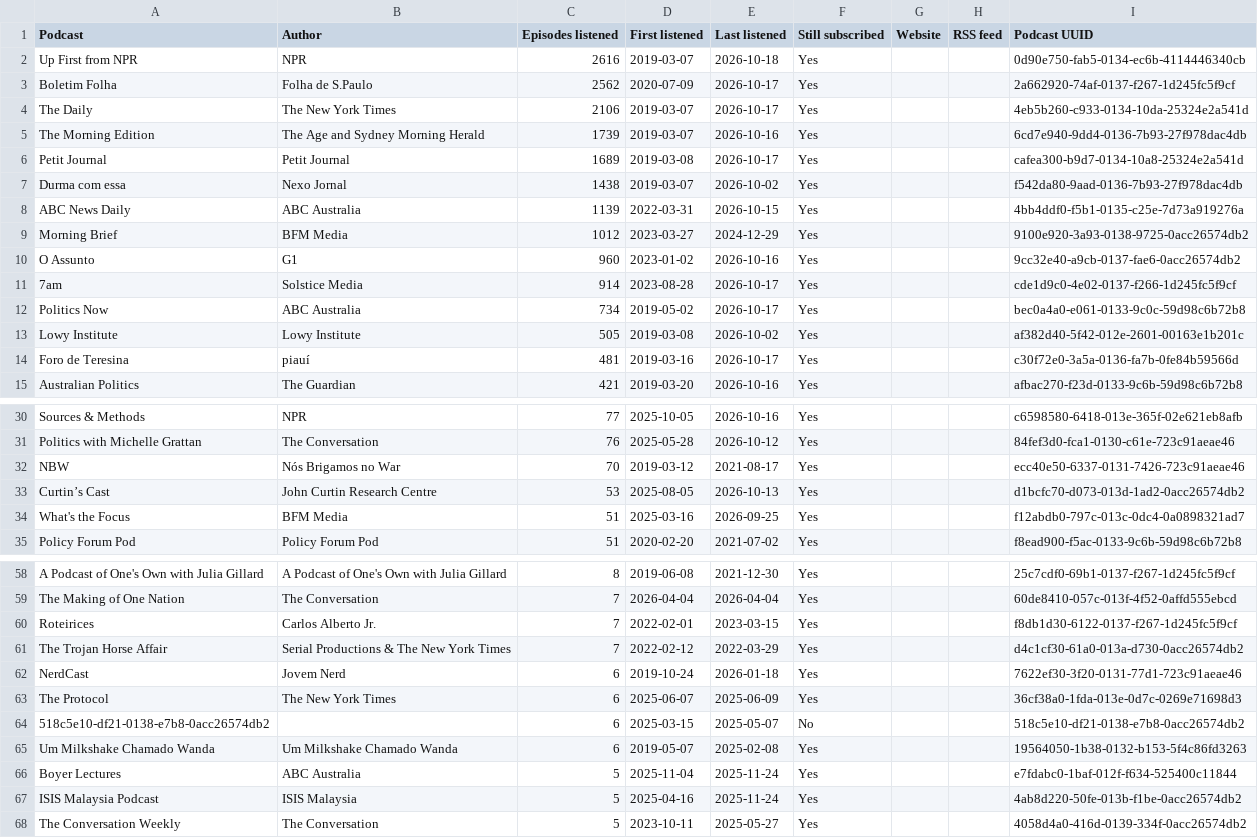
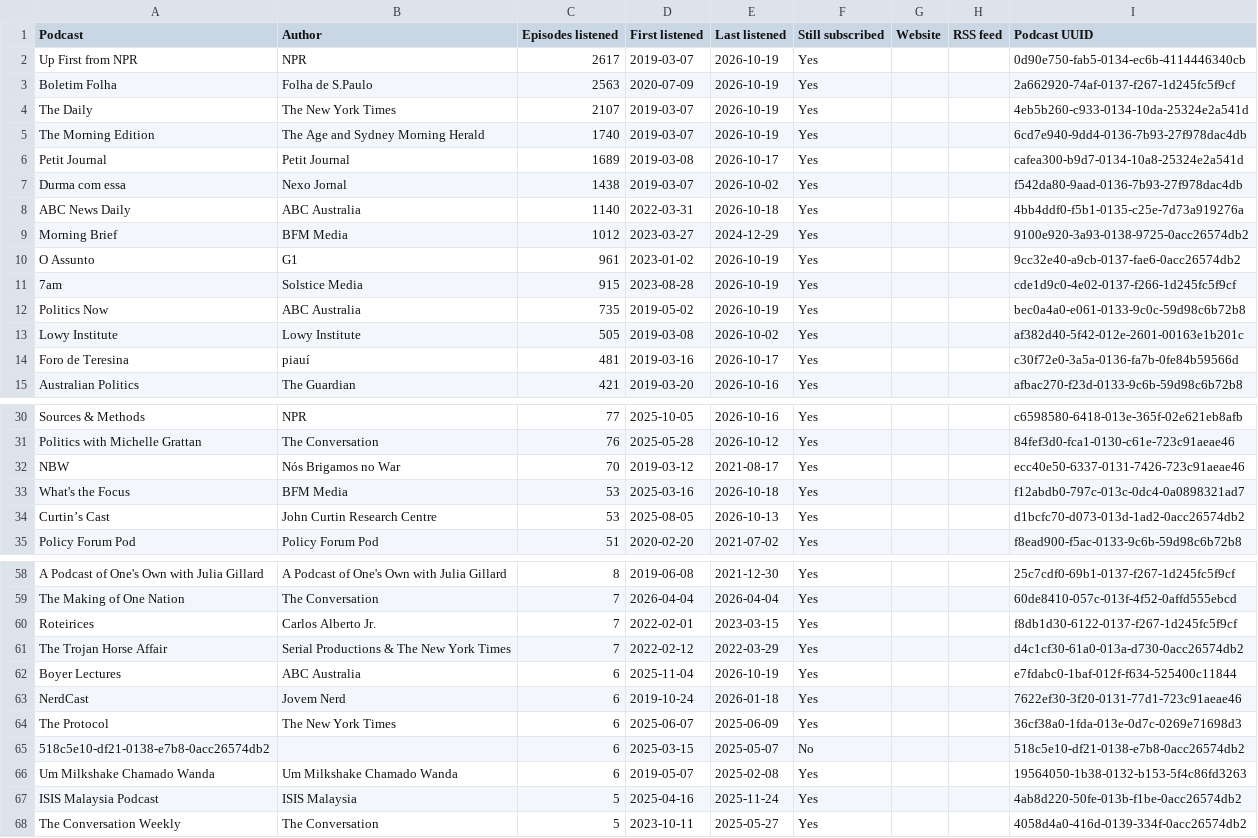
Before and after one commit to wlad-c/rss-feeds, a CSV file: pocketcasts-history/tables/podcasts.csv, drawn as a sheet; only a part is shown, gaps mark what is left out; the diff covers the shown part only.

```diff
--- a/pocketcasts-history/tables/podcasts.csv
+++ b/pocketcasts-history/tables/podcasts.csv
@@ -1,13 +1,13 @@
 Podcast,Author,Episodes listened,First listened,Last listened,Still subscribed,Website,RSS feed,Podcast UUID
-Up First from NPR,NPR,2616,2019-03-07,2026-10-18,Yes,,,0d90e750-fab5-0134-ec6b-4114446340cb
-Boletim Folha,Folha de S.Paulo,2562,2020-07-09,2026-10-17,Yes,,,2a662920-74af-0137-f267-1d245fc5f9cf
-The Daily,The New York Times,2106,2019-03-07,2026-10-17,Yes,,,4eb5b260-c933-0134-10da-25324e2a541d
-The Morning Edition,The Age and Sydney Morning Herald,1739,2019-03-07,2026-10-16,Yes,,,6cd7e940-9dd4-0136-7b93-27f978dac4db
+Up First from NPR,NPR,2617,2019-03-07,2026-10-19,Yes,,,0d90e750-fab5-0134-ec6b-4114446340cb
+Boletim Folha,Folha de S.Paulo,2563,2020-07-09,2026-10-19,Yes,,,2a662920-74af-0137-f267-1d245fc5f9cf
+The Daily,The New York Times,2107,2019-03-07,2026-10-19,Yes,,,4eb5b260-c933-0134-10da-25324e2a541d
+The Morning Edition,The Age and Sydney Morning Herald,1740,2019-03-07,2026-10-19,Yes,,,6cd7e940-9dd4-0136-7b93-27f978dac4db
 Petit Journal,Petit Journal,1689,2019-03-08,2026-10-17,Yes,,,cafea300-b9d7-0134-10a8-25324e2a541d
 Durma com essa,Nexo Jornal,1438,2019-03-07,2026-10-02,Yes,,,f542da80-9aad-0136-7b93-27f978dac4db
-ABC News Daily,ABC Australia,1139,2022-03-31,2026-10-15,Yes,,,4bb4ddf0-f5b1-0135-c25e-7d73a919276a
+ABC News Daily,ABC Australia,1140,2022-03-31,2026-10-18,Yes,,,4bb4ddf0-f5b1-0135-c25e-7d73a919276a
 Morning Brief,BFM Media,1012,2023-03-27,2024-12-29,Yes,,,9100e920-3a93-0138-9725-0acc26574db2
-O Assunto,G1,960,2023-01-02,2026-10-16,Yes,,,9cc32e40-a9cb-0137-fae6-0acc26574db2
-7am,Solstice Media,914,2023-08-28,2026-10-17,Yes,,,cde1d9c0-4e02-0137-f266-1d245fc5f9cf
-Politics Now,ABC Australia,734,2019-05-02,2026-10-17,Yes,,,bec0a4a0-e061-0133-9c0c-59d98c6b72b8
+O Assunto,G1,961,2023-01-02,2026-10-19,Yes,,,9cc32e40-a9cb-0137-fae6-0acc26574db2
+7am,Solstice Media,915,2023-08-28,2026-10-19,Yes,,,cde1d9c0-4e02-0137-f266-1d245fc5f9cf
+Politics Now,ABC Australia,735,2019-05-02,2026-10-19,Yes,,,bec0a4a0-e061-0133-9c0c-59d98c6b72b8
 Lowy Institute,Lowy Institute,505,2019-03-08,2026-10-02,Yes,,,af382d40-5f42-012e-2601-00163e1b201c
@@ -32,4 +32,4 @@ Politics with Michelle Grattan,The Conversation,76,2025-05-28,2026-10-12,Yes,,,8
 NBW,Nós Brigamos no War,70,2019-03-12,2021-08-17,Yes,,,ecc40e50-6337-0131-7426-723c91aeae46
+What's the Focus,BFM Media,53,2025-03-16,2026-10-18,Yes,,,f12abdb0-797c-013c-0dc4-0a0898321ad7
 Curtin’s Cast,John Curtin Research Centre,53,2025-08-05,2026-10-13,Yes,,,d1bcfc70-d073-013d-1ad2-0acc26574db2
-What's the Focus,BFM Media,51,2025-03-16,2026-09-25,Yes,,,f12abdb0-797c-013c-0dc4-0a0898321ad7
 Policy Forum Pod,Policy Forum Pod,51,2020-02-20,2021-07-02,Yes,,,f8ead900-f5ac-0133-9c6b-59d98c6b72b8
@@ -61,2 +61,3 @@ Roteirices,Carlos Alberto Jr.,7,2022-02-01,2023-03-15,Yes,,,f8db1d30-6122-0137-f
 The Trojan Horse Affair,Serial Productions & The New York Times,7,2022-02-12,2022-03-29,Yes,,,d4c1cf30-61a0-013a-d730-0acc26574db2
+Boyer Lectures,ABC Australia,6,2025-11-04,2026-10-19,Yes,,,e7fdabc0-1baf-012f-f634-525400c11844
 NerdCast,Jovem Nerd,6,2019-10-24,2026-01-18,Yes,,,7622ef30-3f20-0131-77d1-723c91aeae46
@@ -65,3 +66,2 @@ The Protocol,The New York Times,6,2025-06-07,2025-06-09,Yes,,,36cf38a0-1fda-013e
 Um Milkshake Chamado Wanda,Um Milkshake Chamado Wanda,6,2019-05-07,2025-02-08,Yes,,,19564050-1b38-0132-b153-5f4c86fd3263
-Boyer Lectures,ABC Australia,5,2025-11-04,2025-11-24,Yes,,,e7fdabc0-1baf-012f-f634-525400c11844
 ISIS Malaysia Podcast,ISIS Malaysia,5,2025-04-16,2025-11-24,Yes,,,4ab8d220-50fe-013b-f1be-0acc26574db2
```
Also changed, not shown: 9 edited cells elsewhere in this file, pocketcasts-history/tables/recent.csv, 22 other files.
